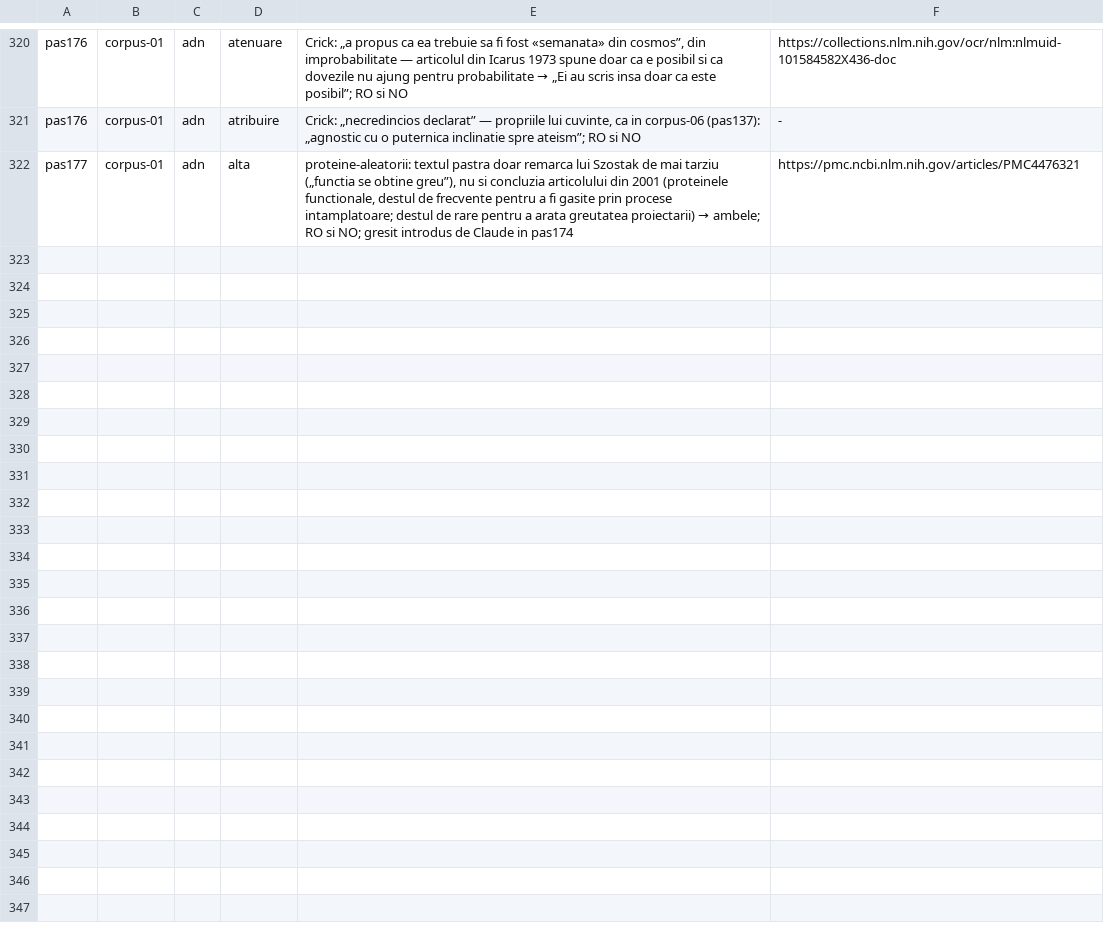
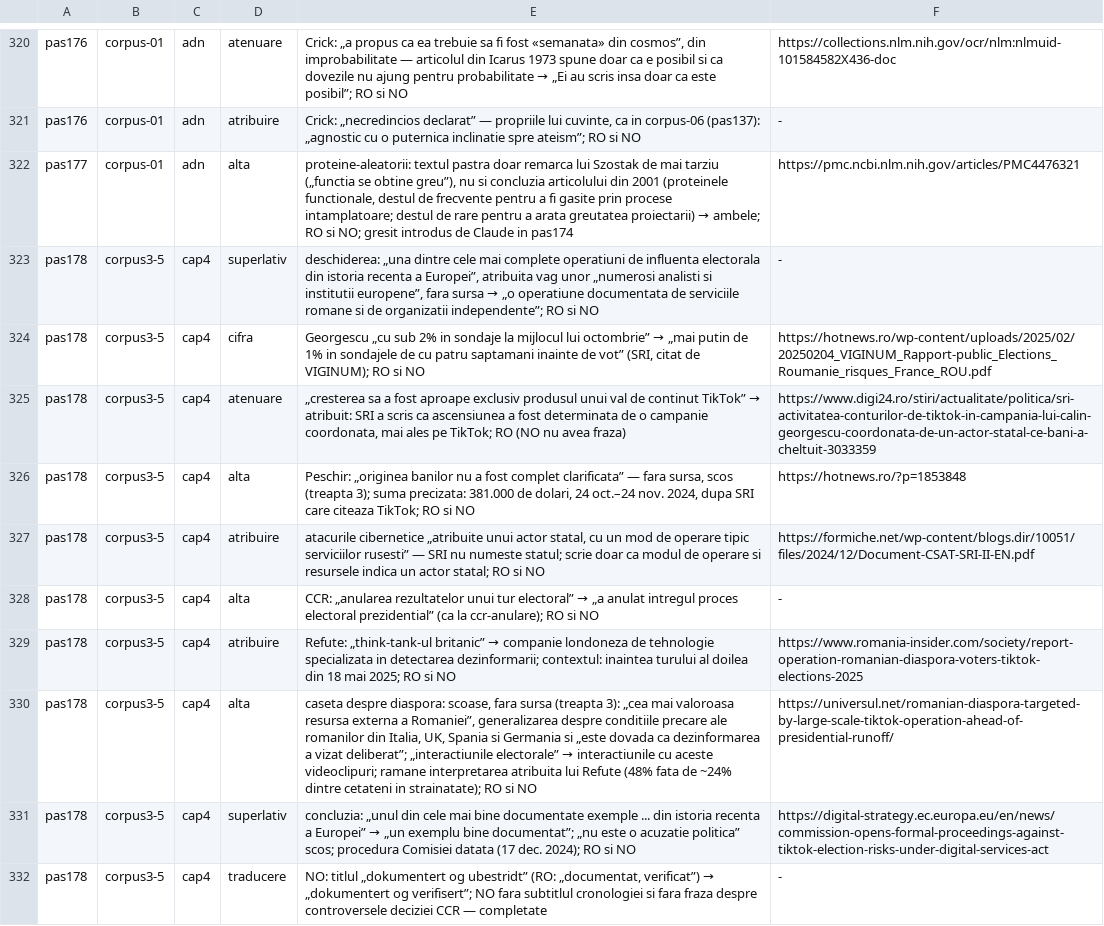
Before and after one commit to norgedan/norgedan.github.io, a TSV file: scripts/erori.tsv, drawn as a sheet; only a part is shown, gaps mark what is left out; the diff names each change by its address in the sheet, - before the commit and + after, or states it on an @@ line.

Commit message:
pas178: [continut] corpus3-5#cap4 verificat; rutina; puncte slabe

```diff
--- a/scripts/erori.tsv
+++ b/scripts/erori.tsv
+row 323: pas178 | corpus3-5 | cap4 | superlativ | deschiderea: „una dintre cele mai complete operatiuni de influenta electorala din istoria recenta a Europei”, atribuita vag unor „numerosi analisti si institutii europene”, fara sursa → „o operatiune documentata de serviciile romane si de organizatii independente”; RO si NO | -
+row 324: pas178 | corpus3-5 | cap4 | cifra | Georgescu „cu sub 2% in sondaje la mijlocul lui octombrie” → „mai putin de 1% in sondajele de cu patru saptamani inainte de vot” (SRI, citat de VIGINUM); RO si NO | https://hotnews.ro/wp-content/uploads/2025/02/20250204_VIGINUM_Rapport-public_Elections_Roumanie_risques_France_ROU.pdf
+row 325: pas178 | corpus3-5 | cap4 | atenuare | „cresterea sa a fost aproape exclusiv produsul unui val de continut TikTok” → atribuit: SRI a scris ca ascensiunea a fost determinata de o campanie coordonata, mai ales pe TikTok; RO (NO nu avea fraza) | https://www.digi24.ro/stiri/actualitate/politica/sri-activitatea-conturilor-de-tiktok-in-campania-lui-calin-georgescu-coordonata-de-un-actor-statal-ce-bani-a-cheltuit-3033359
+row 326: pas178 | corpus3-5 | cap4 | alta | Peschir: „originea banilor nu a fost complet clarificata” — fara sursa, scos (treapta 3); suma precizata: 381.000 de dolari, 24 oct.–24 nov. 2024, dupa SRI care citeaza TikTok; RO si NO | https://hotnews.ro/?p=1853848
+row 327: pas178 | corpus3-5 | cap4 | atribuire | atacurile cibernetice „atribuite unui actor statal, cu un mod de operare tipic serviciilor rusesti” — SRI nu numeste statul; scrie doar ca modul de operare si resursele indica un actor statal; RO si NO | https://formiche.net/wp-content/blogs.dir/10051/files/2024/12/Document-CSAT-SRI-II-EN.pdf
+row 328: pas178 | corpus3-5 | cap4 | alta | CCR: „anularea rezultatelor unui tur electoral” → „a anulat intregul proces electoral prezidential” (ca la ccr-anulare); RO si NO | -
+row 329: pas178 | corpus3-5 | cap4 | atribuire | Refute: „think-tank-ul britanic” → companie londoneza de tehnologie specializata in detectarea dezinformarii; contextul: inaintea turului al doilea din 18 mai 2025; RO si NO | https://www.romania-insider.com/society/report-operation-romanian-diaspora-voters-tiktok-elections-2025
+row 330: pas178 | corpus3-5 | cap4 | alta | caseta despre diaspora: scoase, fara sursa (treapta 3): „cea mai valoroasa resursa externa a Romaniei”, generalizarea despre conditiile precare ale romanilor din Italia, UK, Spania si Germania si „este dovada ca dezinformarea a vizat deliberat”; „interactiunile electorale” → interactiunile cu aceste videoclipuri; ramane interpretarea atribuita lui Refute (48% fata de ~24% dintre cetateni in strainatate); RO si NO | https://universul.net/romanian-diaspora-targeted-by-large-scale-tiktok-operation-ahead-of-presidential-runoff/
+row 331: pas178 | corpus3-5 | cap4 | superlativ | concluzia: „unul din cele mai bine documentate exemple ... din istoria recenta a Europei” → „un exemplu bine documentat”; „nu este o acuzatie politica” scos; procedura Comisiei datata (17 dec. 2024); RO si NO | https://digital-strategy.ec.europa.eu/en/news/commission-opens-formal-proceedings-against-tiktok-election-risks-under-digital-services-act
+row 332: pas178 | corpus3-5 | cap4 | traducere | NO: titlul „dokumentert og ubestridt” (RO: „documentat, verificat”) → „dokumentert og verifisert”; NO fara subtitlul cronologiei si fara fraza despre controversele deciziei CCR — completate | -
```
Also changed, not shown: scripts/afirmatii.tsv, scripts/amprente.tsv, 6 other files.
